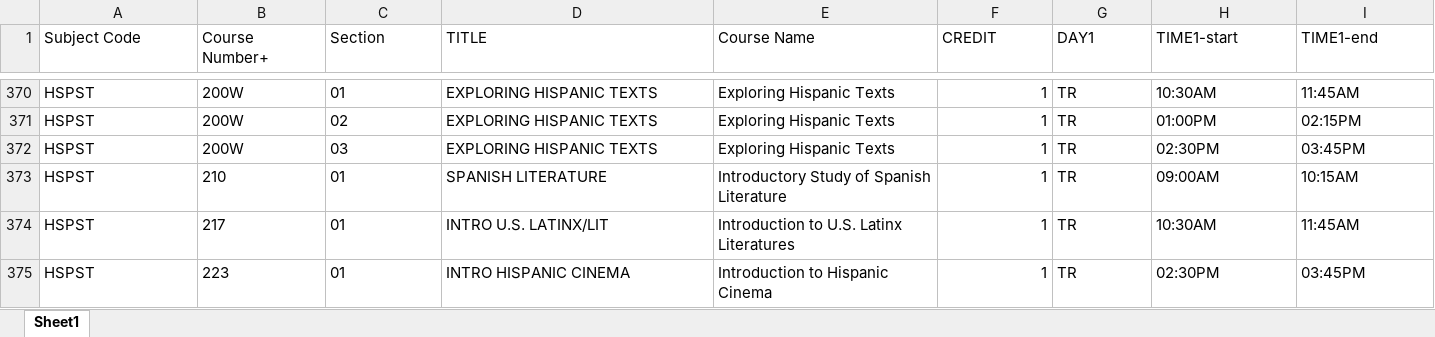
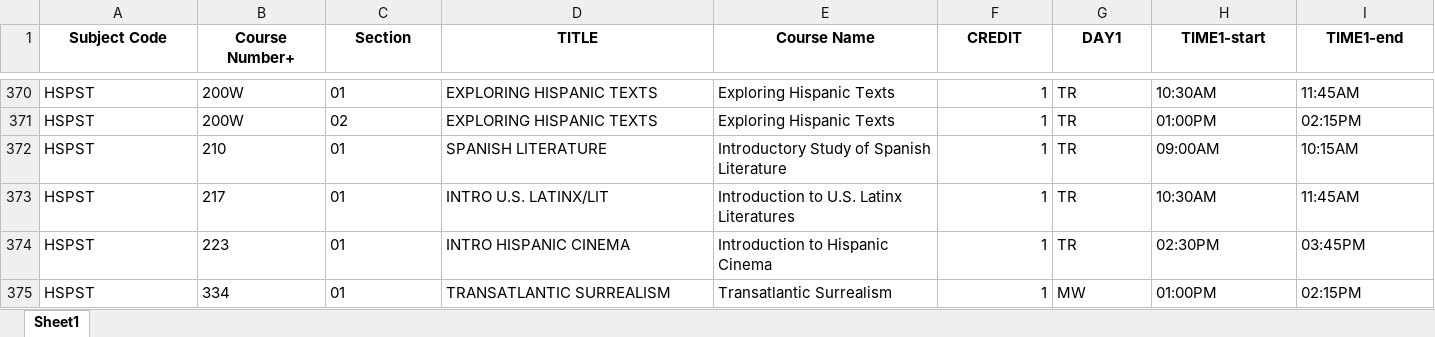
Before and after one commit to vivarose/Colleague_self_service, an Excel workbook: merged_course_schedule.xlsx, sheet Sheet1, drawn as a sheet; only a part is shown, gaps mark what is left out; the shorter side is filled out with more unchanged rows; values as stored, in another font and other column widths than the file's, no borders; rows hold the shown columns only; the diff covers the shown part only; the diff names each change by its address in the sheet, - before the commit and + after, or states it on an @@ line.

```diff
--- a/merged_course_schedule.xlsx (sheet Sheet1)
+++ b/merged_course_schedule.xlsx (sheet Sheet1)
@@ A1:I1 bold: off → on, alignment: left → center @@
-row 372: HSPST | 200W | 03 | EXPLORING HISPANIC TEXTS | Exploring Hispanic Texts | 1 | TR | 02:30PM | 03:45PM
```
Also changed, not shown: cell formats elsewhere in this sheet, 4 other files.
